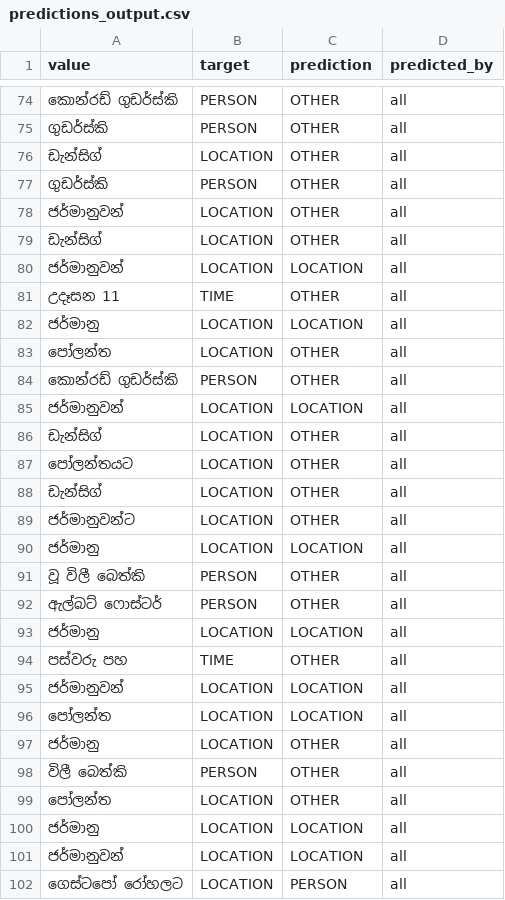
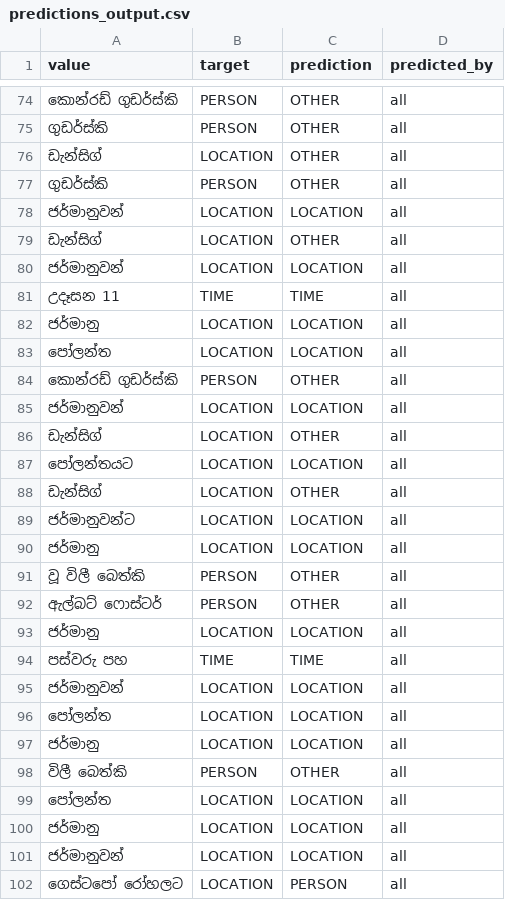
Before and after one commit to kasintha98/spacy-sinhala-ner-final-basic, a CSV file: predictions_output.csv, drawn as a sheet; only a part is shown, gaps mark what is left out; the diff covers the shown part only.

Commit message:
Update predictions_output.csv

```diff
--- a/predictions_output.csv
+++ b/predictions_output.csv
@@ -77,8 +77,8 @@ value,target,prediction,predicted_by
 ගුඩර්ස්කි,PERSON,OTHER,all
-ජර්මානුවන්,LOCATION,OTHER,all
+ජර්මානුවන්,LOCATION,LOCATION,all
 ඩැන්සිග්,LOCATION,OTHER,all
 ජර්මානුවන්,LOCATION,LOCATION,all
-උදෑසන 11,TIME,OTHER,all
+උදෑසන 11,TIME,TIME,all
 ජර්මානු,LOCATION,LOCATION,all
-පෝලන්ත,LOCATION,OTHER,all
+පෝලන්ත,LOCATION,LOCATION,all
 කොන්රඩ් ගුඩර්ස්කි,PERSON,OTHER,all
@@ -86,5 +86,5 @@ value,target,prediction,predicted_by
 ඩැන්සිග්,LOCATION,OTHER,all
-පෝලන්තයට,LOCATION,OTHER,all
+පෝලන්තයට,LOCATION,LOCATION,all
 ඩැන්සිග්,LOCATION,OTHER,all
-ජර්මානුවන්ට,LOCATION,OTHER,all
+ජර්මානුවන්ට,LOCATION,LOCATION,all
 ජර්මානු,LOCATION,LOCATION,all
@@ -93,8 +93,8 @@ value,target,prediction,predicted_by
 ජර්මානු,LOCATION,LOCATION,all
-පස්වරු පහ,TIME,OTHER,all
+පස්වරු පහ,TIME,TIME,all
 ජර්මානුවන්,LOCATION,LOCATION,all
 පෝලන්ත,LOCATION,LOCATION,all
-ජර්මානු,LOCATION,OTHER,all
+ජර්මානු,LOCATION,LOCATION,all
 විලී බෙත්කි,PERSON,OTHER,all
-පෝලන්ත,LOCATION,OTHER,all
+පෝලන්ත,LOCATION,LOCATION,all
 ජර්මානු,LOCATION,LOCATION,all
```
Also changed, not shown: 26 edited cells elsewhere in this file.
